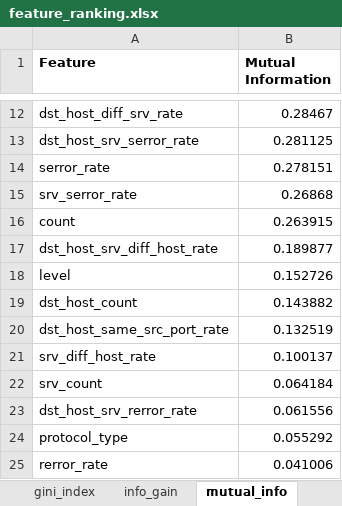
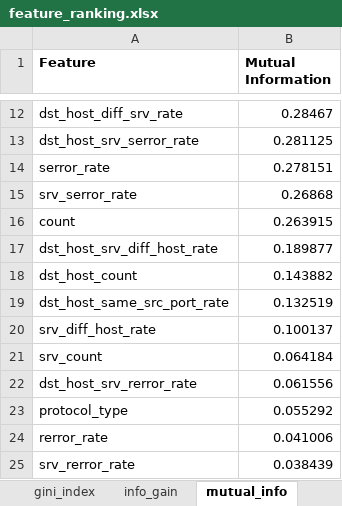
Before and after one commit to aravinds44/IntrusionDetection, an Excel workbook: NSL KDD/FeatureSelectionBinary/feature_ranking/feature_ranking_plot/feature_ranking.xlsx, sheet mutual_info, drawn as a sheet; only a part is shown, gaps mark what is left out; the shorter side is filled out with more unchanged rows; values as stored, in another font and other column widths than the file's, no borders; the diff names each change by its address in the sheet, - before the commit and + after, or states it on an @@ line.

```diff
--- a/NSL KDD/FeatureSelectionBinary/feature_ranking/feature_ranking_plot/feature_ranking.xlsx (sheet mutual_info)
+++ b/NSL KDD/FeatureSelectionBinary/feature_ranking/feature_ranking_plot/feature_ranking.xlsx (sheet mutual_info)
-row 18: level | 0.152726
```
Also changed, not shown: sheet info_gain, sheet chi_2, sheet reliefF, sheet fischer_score, sheet passi_luuka, sheet gain_ratio, 3 more sheets, NSL KDD/FeatureSelectionBinary/feature_ranking/chi2/chi_square_results_v2.xlsx, NSL KDD/FeatureSelectionBinary/feature_ranking/feature_ranking_plot/feature_ranking_consol.xlsx, 8 other files.
